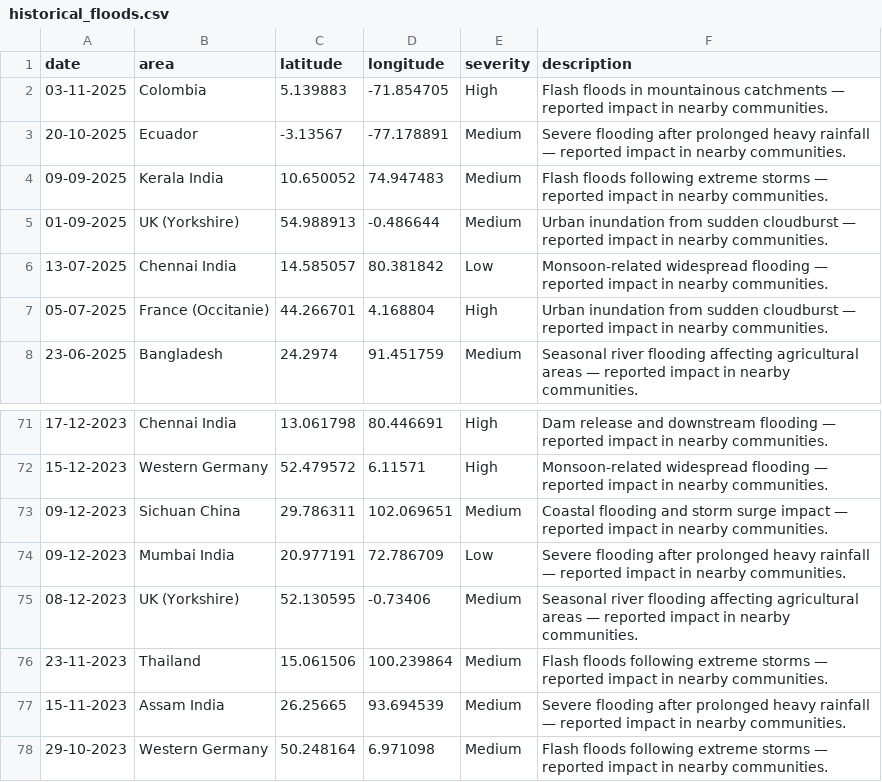
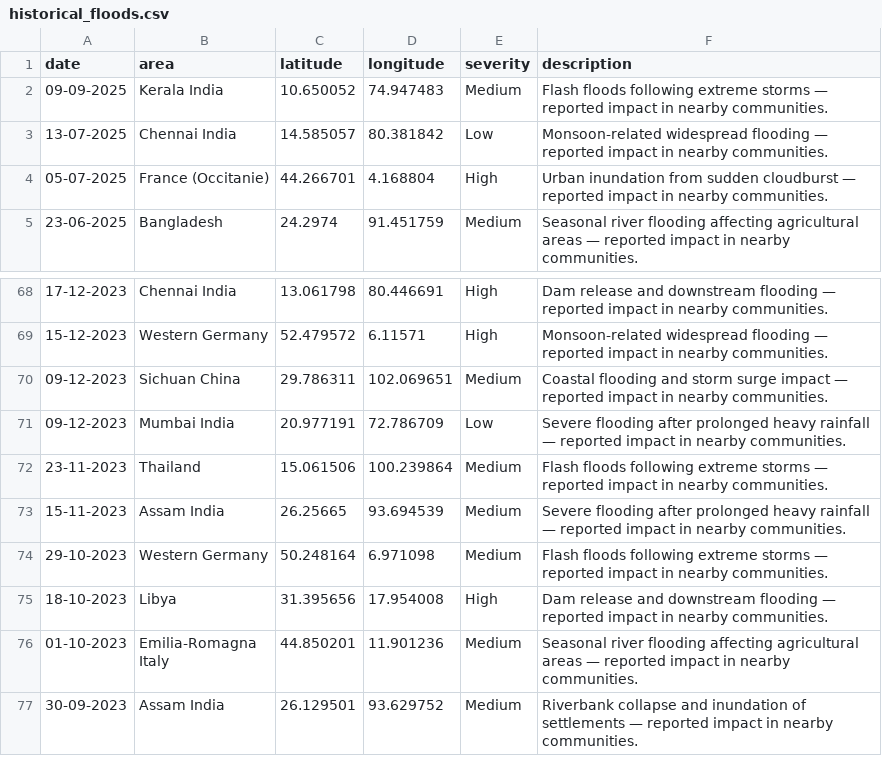
Before and after one commit to sohamgar/disaster-prediction-system-global-earthquake-flood-alert-monitoring, a CSV file: historical_floods.csv, drawn as a sheet; only a part is shown, gaps mark what is left out; the shorter side is filled out with more unchanged rows; the diff names each change by its address in the sheet, - before the commit and + after, or states it on an @@ line.

```diff
--- a/historical_floods.csv
+++ b/historical_floods.csv
-row 2: 03-11-2025 | Colombia | 5.139883 | -71.854705 | High | Flash floods in mountainous catchments — reported impact in nearby communities.
-row 3: 20-10-2025 | Ecuador | -3.13567 | -77.178891 | Medium | Severe flooding after prolonged heavy rainfall — reported impact in nearby communities.
-row 5: 01-09-2025 | UK (Yorkshire) | 54.988913 | -0.486644 | Medium | Urban inundation from sudden cloudburst — reported impact in nearby communities.
-row 75: 08-12-2023 | UK (Yorkshire) | 52.130595 | -0.73406 | Medium | Seasonal river flooding affecting agricultural areas — reported impact in nearby communities.
```
Also changed, not shown: 3 other files.
